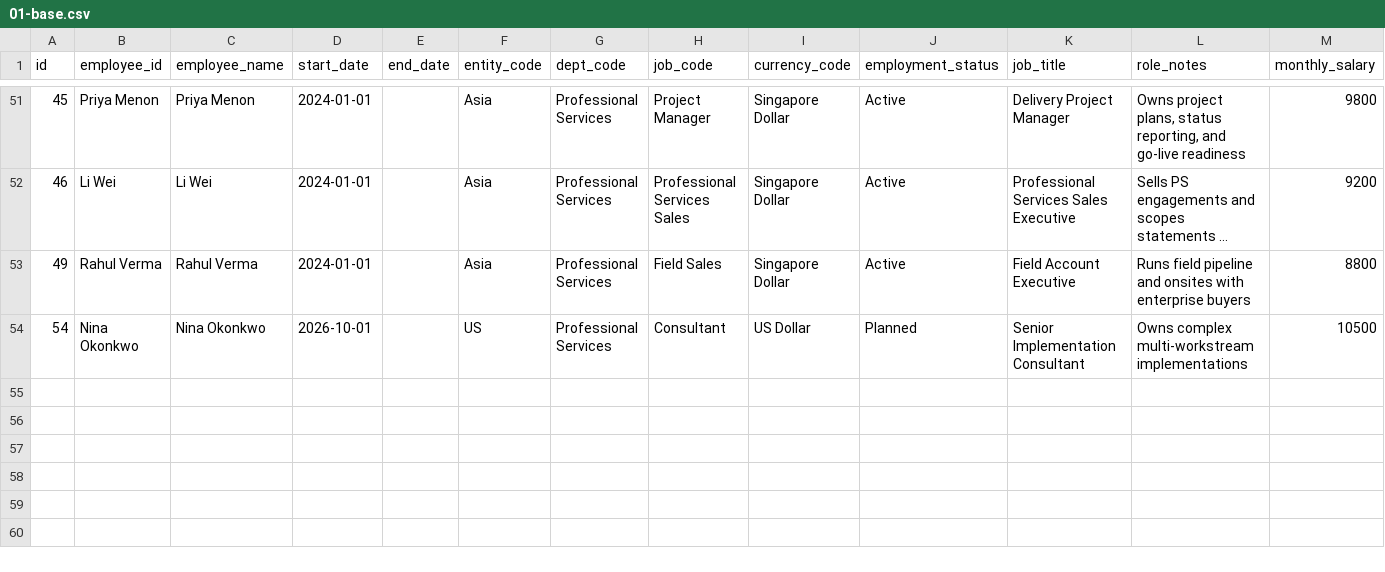
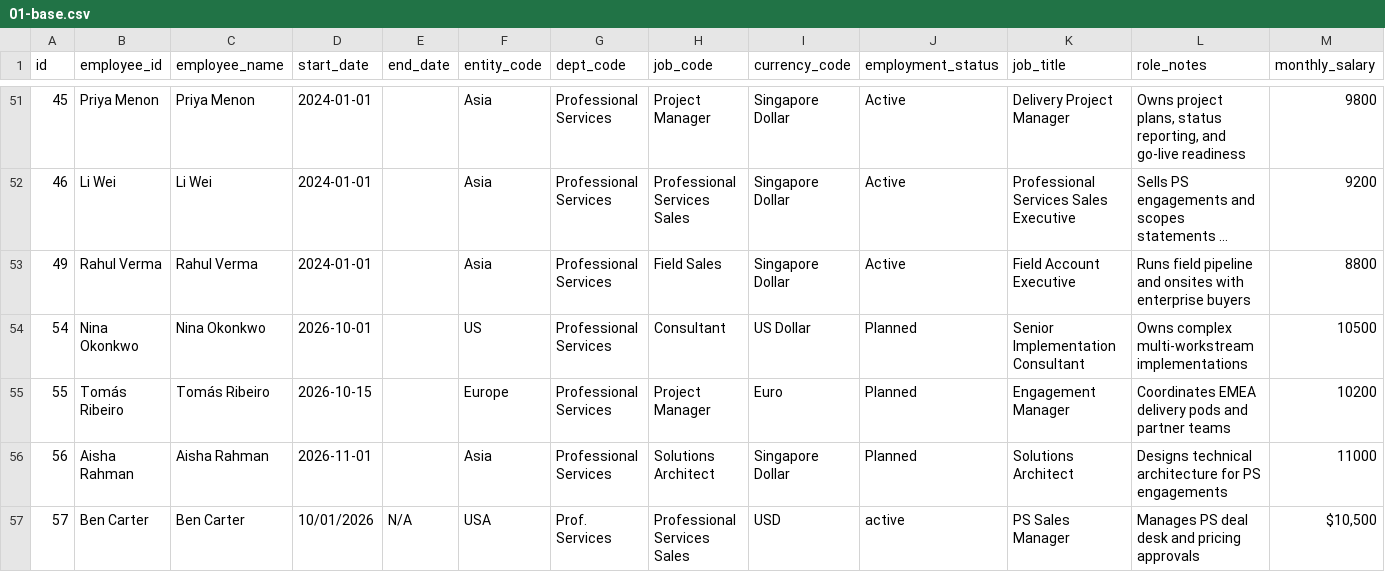
Before and after one commit to AIchieveHazemAbdo/Test-Repo, a CSV file: 01-base.csv, drawn as a sheet; only a part is shown, gaps mark what is left out; long unchanged cells end in …; rows hold the shown columns only; the diff names each change by its address in the sheet, - before the commit and + after, or states it on an @@ line.

Commit message:
Update 01-base.csv

```diff
--- a/01-base.csv
+++ b/01-base.csv
+row 55: 55 | Tomás Ribeiro | Tomás Ribeiro | 2026-10-15 |  | Europe | Professional Services | Project Manager | Euro | Planned | Engagement Manager | Coordinates EMEA delivery pods and partner teams | 10200
+row 56: 56 | Aisha Rahman | Aisha Rahman | 2026-11-01 |  | Asia | Professional Services | Solutions Architect | Singapore Dollar | Planned | Solutions Architect | Designs technical architecture for PS engagements | 11000
+row 57: 57 | Ben Carter | Ben Carter | 10/01/2026 | N/A | USA | Prof. Services | Professional Services Sales | USD | active | PS Sales Manager | Manages PS deal desk and pricing approvals | $10,500
```
